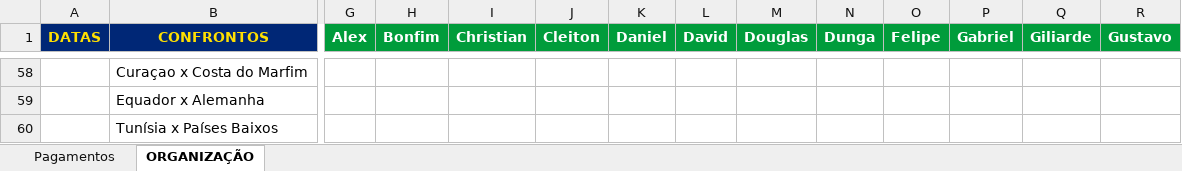
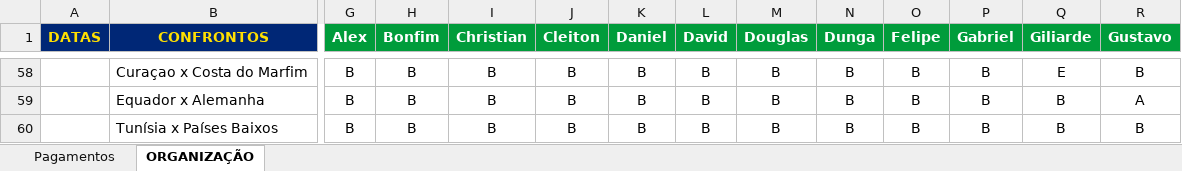
Before and after one commit to ChristianBranco/BolaoCopa, an Excel workbook: BOLAO.xlsx, sheet ORGANIZAÇÃO, drawn as a sheet; only a part is shown, gaps mark what is left out; values as stored, in another font and other column widths than the file's, no borders; conditional formats not drawn; the diff covers the shown part only; the diff names each change by its address in the sheet, - before the commit and + after, or states it on an @@ line.

```diff
--- a/BOLAO.xlsx (sheet ORGANIZAÇÃO)
+++ b/BOLAO.xlsx (sheet ORGANIZAÇÃO)
-G58:G60 (Alex): (empty)
+G58:G60 (Alex): B
-H58:H60 (Bonfim): (empty)
+H58:H60 (Bonfim): B
-I58:I60 (Christian): (empty)
+I58:I60 (Christian): B
-J58:J60 (Cleiton): (empty)
+J58:J60 (Cleiton): B
-K58:K60 (Daniel): (empty)
+K58:K60 (Daniel): B
-L58:L60 (David): (empty)
+L58:L60 (David): B
-M58:M60 (Douglas): (empty)
+M58:M60 (Douglas): B
-N58:N60 (Dunga): (empty)
+N58:N60 (Dunga): B
-O58:O60 (Felipe): (empty)
+O58:O60 (Felipe): B
-P58:P60 (Gabriel): (empty)
+P58:P60 (Gabriel): B
-Q58 (Giliarde): (empty)
+Q58 (Giliarde): E
-R58 (Gustavo): (empty)
+R58 (Gustavo): B
-Q59:Q60 (Giliarde): (empty)
+Q59:Q60 (Giliarde): B
-R59 (Gustavo): (empty)
+R59 (Gustavo): A
-R60 (Gustavo): (empty)
+R60 (Gustavo): B
```
Also changed, not shown: 1 added row, 1 removed row and 92 edited cells elsewhere in this sheet.
